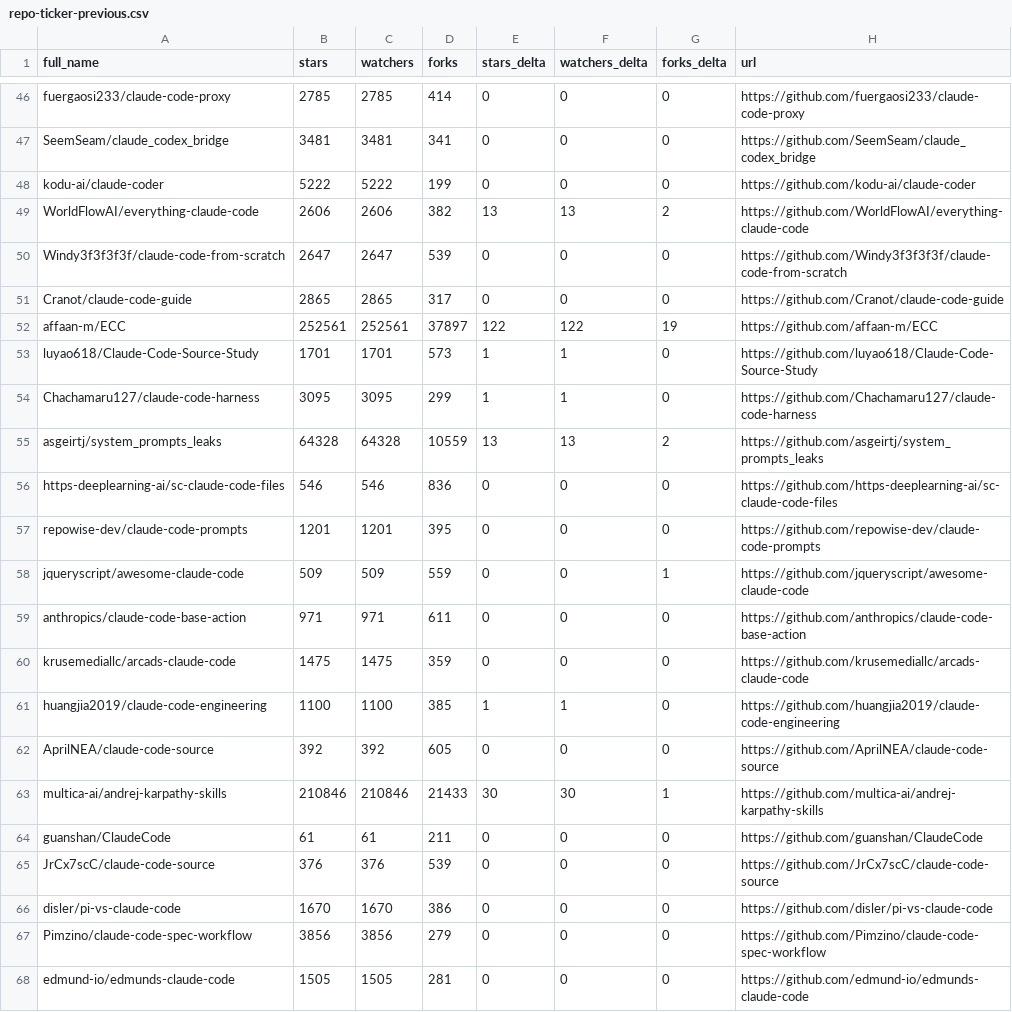
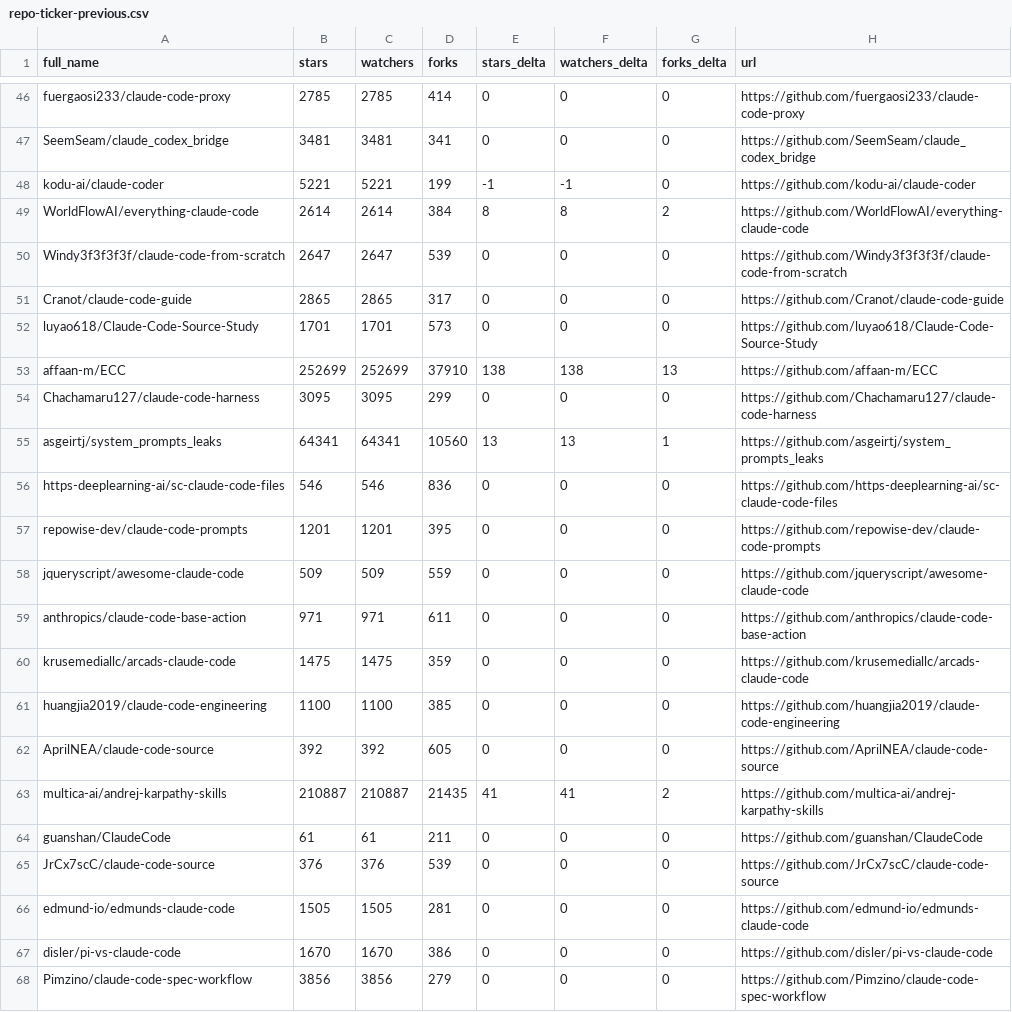
Before and after one commit to Moshbbab/awesome-claude-code, a CSV file: data/repo-ticker-previous.csv, drawn as a sheet; only a part is shown, gaps mark what is left out; the diff covers the shown part only.

```diff
--- a/data/repo-ticker-previous.csv
+++ b/data/repo-ticker-previous.csv
@@ -47,22 +47,22 @@ fuergaosi233/claude-code-proxy,2785,2785,414,0,0,0,https://github.com/fuergaosi2
 SeemSeam/claude_codex_bridge,3481,3481,341,0,0,0,https://github.com/SeemSeam/claude_codex_bridge
-kodu-ai/claude-coder,5222,5222,199,0,0,0,https://github.com/kodu-ai/claude-coder
-WorldFlowAI/everything-claude-code,2606,2606,382,13,13,2,https://github.com/WorldFlowAI/everything-claude-code
+kodu-ai/claude-coder,5221,5221,199,-1,-1,0,https://github.com/kodu-ai/claude-coder
+WorldFlowAI/everything-claude-code,2614,2614,384,8,8,2,https://github.com/WorldFlowAI/everything-claude-code
 Windy3f3f3f3f/claude-code-from-scratch,2647,2647,539,0,0,0,https://github.com/Windy3f3f3f3f/claude-code-from-scratch
 Cranot/claude-code-guide,2865,2865,317,0,0,0,https://github.com/Cranot/claude-code-guide
-affaan-m/ECC,252561,252561,37897,122,122,19,https://github.com/affaan-m/ECC
-luyao618/Claude-Code-Source-Study,1701,1701,573,1,1,0,https://github.com/luyao618/Claude-Code-Source-Study
-Chachamaru127/claude-code-harness,3095,3095,299,1,1,0,https://github.com/Chachamaru127/claude-code-harness
-asgeirtj/system_prompts_leaks,64328,64328,10559,13,13,2,https://github.com/asgeirtj/system_prompts_leaks
+luyao618/Claude-Code-Source-Study,1701,1701,573,0,0,0,https://github.com/luyao618/Claude-Code-Source-Study
+affaan-m/ECC,252699,252699,37910,138,138,13,https://github.com/affaan-m/ECC
+Chachamaru127/claude-code-harness,3095,3095,299,0,0,0,https://github.com/Chachamaru127/claude-code-harness
+asgeirtj/system_prompts_leaks,64341,64341,10560,13,13,1,https://github.com/asgeirtj/system_prompts_leaks
 https-deeplearning-ai/sc-claude-code-files,546,546,836,0,0,0,https://github.com/https-deeplearning-ai/sc-claude-code-files
 repowise-dev/claude-code-prompts,1201,1201,395,0,0,0,https://github.com/repowise-dev/claude-code-prompts
-jqueryscript/awesome-claude-code,509,509,559,0,0,1,https://github.com/jqueryscript/awesome-claude-code
+jqueryscript/awesome-claude-code,509,509,559,0,0,0,https://github.com/jqueryscript/awesome-claude-code
 anthropics/claude-code-base-action,971,971,611,0,0,0,https://github.com/anthropics/claude-code-base-action
 krusemediallc/arcads-claude-code,1475,1475,359,0,0,0,https://github.com/krusemediallc/arcads-claude-code
-huangjia2019/claude-code-engineering,1100,1100,385,1,1,0,https://github.com/huangjia2019/claude-code-engineering
+huangjia2019/claude-code-engineering,1100,1100,385,0,0,0,https://github.com/huangjia2019/claude-code-engineering
 AprilNEA/claude-code-source,392,392,605,0,0,0,https://github.com/AprilNEA/claude-code-source
-multica-ai/andrej-karpathy-skills,210846,210846,21433,30,30,1,https://github.com/multica-ai/andrej-karpathy-skills
+multica-ai/andrej-karpathy-skills,210887,210887,21435,41,41,2,https://github.com/multica-ai/andrej-karpathy-skills
 guanshan/ClaudeCode,61,61,211,0,0,0,https://github.com/guanshan/ClaudeCode
 JrCx7scC/claude-code-source,376,376,539,0,0,0,https://github.com/JrCx7scC/claude-code-source
+edmund-io/edmunds-claude-code,1505,1505,281,0,0,0,https://github.com/edmund-io/edmunds-claude-code
 disler/pi-vs-claude-code,1670,1670,386,0,0,0,https://github.com/disler/pi-vs-claude-code
 Pimzino/claude-code-spec-workflow,3856,3856,279,0,0,0,https://github.com/Pimzino/claude-code-spec-workflow
-edmund-io/edmunds-claude-code,1505,1505,281,0,0,0,https://github.com/edmund-io/edmunds-claude-code
```
Also changed, not shown: 1 added row, 1 removed row and 100 edited cells elsewhere in this file, 1 other file.
